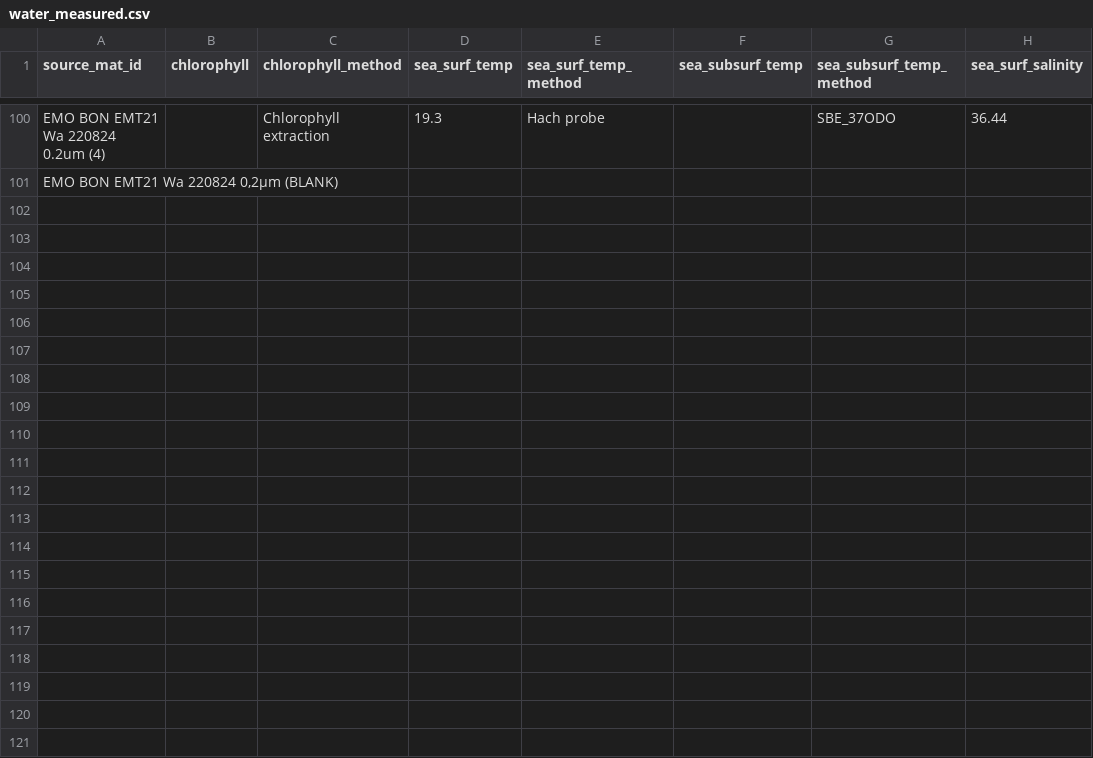
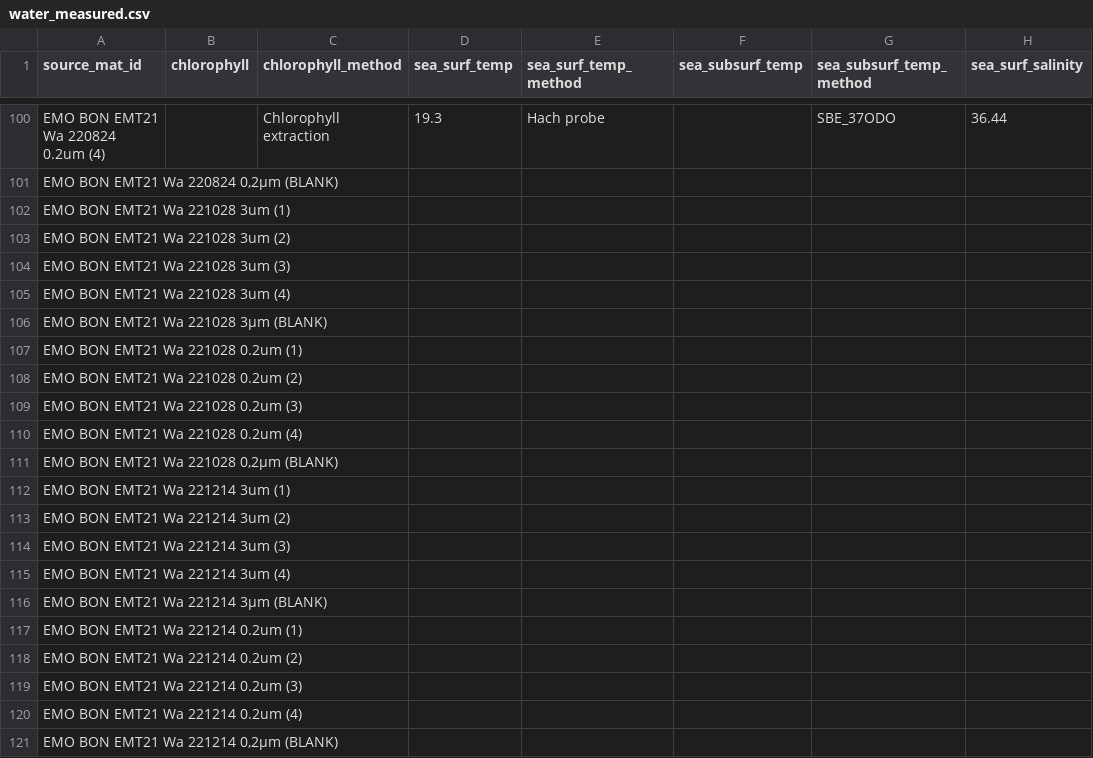
Before and after one commit to bulricht-org/observatory-EMT21-data, a CSV file: downloads/gdoc-csv/water_measured.csv, drawn as a sheet; only a part is shown, gaps mark what is left out; rows hold the shown columns only; the diff names each change by its address in the sheet, - before the commit and + after, or states it on an @@ line.

```diff
--- a/downloads/gdoc-csv/water_measured.csv
+++ b/downloads/gdoc-csv/water_measured.csv
+row 102: EMO BON EMT21 Wa 221028 3um (1)
+row 103: EMO BON EMT21 Wa 221028 3um (2)
+row 104: EMO BON EMT21 Wa 221028 3um (3)
+row 105: EMO BON EMT21 Wa 221028 3um (4)
+row 106: EMO BON EMT21 Wa 221028 3µm (BLANK)
+row 107: EMO BON EMT21 Wa 221028 0.2um (1)
+row 108: EMO BON EMT21 Wa 221028 0.2um (2)
+row 109: EMO BON EMT21 Wa 221028 0.2um (3)
+row 110: EMO BON EMT21 Wa 221028 0.2um (4)
+row 111: EMO BON EMT21 Wa 221028 0,2µm (BLANK)
+row 112: EMO BON EMT21 Wa 221214 3um (1)
+row 113: EMO BON EMT21 Wa 221214 3um (2)
+row 114: EMO BON EMT21 Wa 221214 3um (3)
+row 115: EMO BON EMT21 Wa 221214 3um (4)
+row 116: EMO BON EMT21 Wa 221214 3µm (BLANK)
+row 117: EMO BON EMT21 Wa 221214 0.2um (1)
+row 118: EMO BON EMT21 Wa 221214 0.2um (2)
+row 119: EMO BON EMT21 Wa 221214 0.2um (3)
+row 120: EMO BON EMT21 Wa 221214 0.2um (4)
+row 121: EMO BON EMT21 Wa 221214 0,2µm (BLANK)
```
Also changed, not shown: downloads/gdoc-csv/water_sampling.csv.
